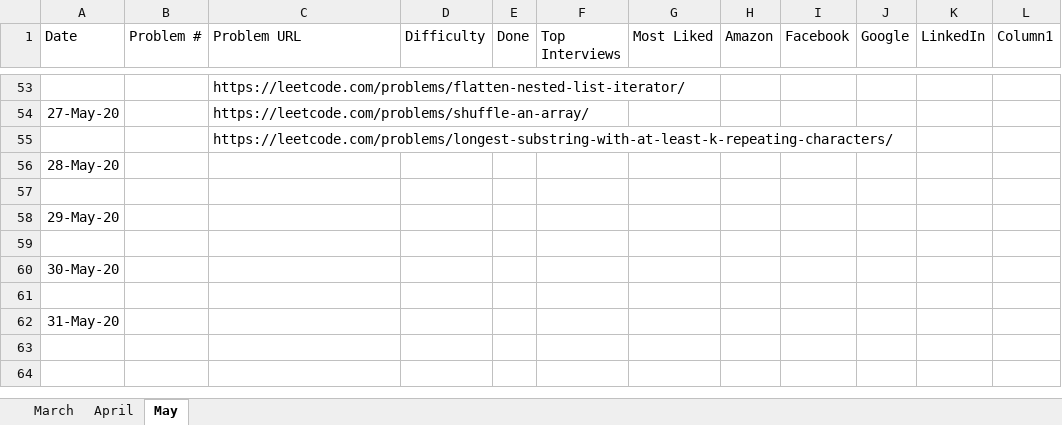
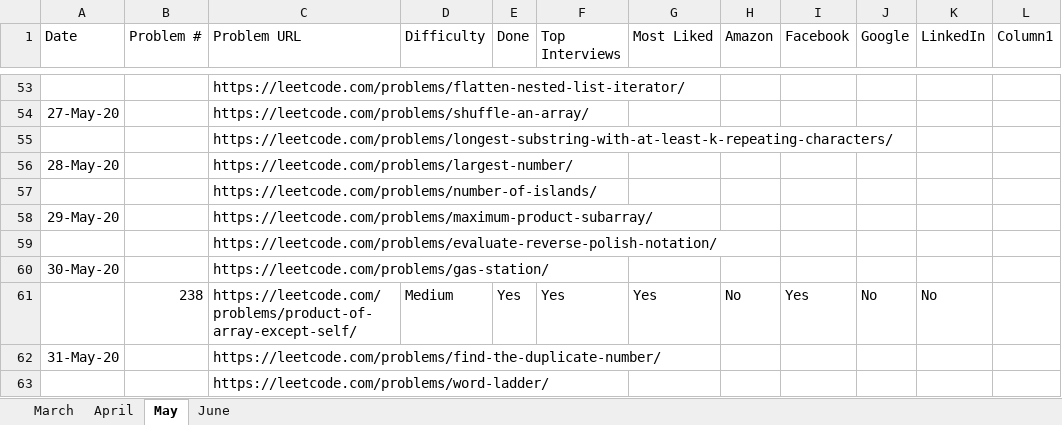
Before and after one commit to fahim0120/leetcode, an Excel workbook: Leetcode Team 403 Habiter.xlsx, sheet May, drawn as a sheet; only a part is shown, gaps mark what is left out; values as stored, in another font and other column widths than the file's, no borders; table styles not drawn; the diff names each change by its address in the sheet, - before the commit and + after, or states it on an @@ line.

```diff
--- a/Leetcode Team 403 Habiter.xlsx (sheet May)
+++ b/Leetcode Team 403 Habiter.xlsx (sheet May)
+sheet tab: June
-C56 (Problem URL): (empty)
+C56 (Problem URL): https://leetcode.com/problems/largest-number/
-C57 (Problem URL): (empty)
+C57 (Problem URL): https://leetcode.com/problems/number-of-islands/
-C58 (Problem URL): (empty)
+C58 (Problem URL): https://leetcode.com/problems/maximum-product-subarray/
-C59 (Problem URL): (empty)
+C59 (Problem URL): https://leetcode.com/problems/evaluate-reverse-polish-notation/
-C60 (Problem URL): (empty)
+C60 (Problem URL): https://leetcode.com/problems/gas-station/
-row 61: (empty)
+row 61:  | 238 | https://leetcode.com/problems/product-of-array-except-self/ | Medium | Yes | Yes | Yes | No | Yes | No | No
-C62 (Problem URL): (empty)
+C62 (Problem URL): https://leetcode.com/problems/find-the-duplicate-number/
+row 63:  |  | https://leetcode.com/problems/word-ladder/
```
Also changed, not shown: 1 other file.
